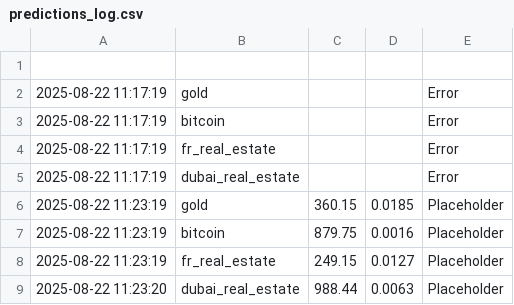
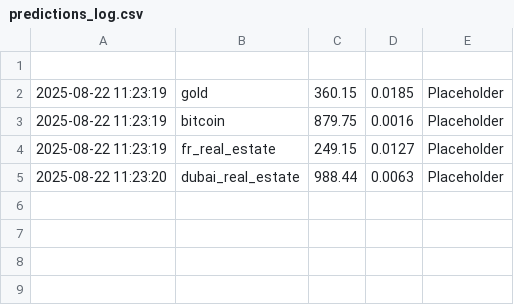
Before and after one commit to mehernsiri-cloud/gold-bitcoin-matrix, a CSV file: predictions_log.csv, drawn as a sheet.

Commit message:
Update predictions_log.csv

```diff
--- a/predictions_log.csv
+++ b/predictions_log.csv
@@ -1,6 +1,2 @@
 
-2025-08-22 11:17:19,gold,,,Error
-2025-08-22 11:17:19,bitcoin,,,Error
-2025-08-22 11:17:19,fr_real_estate,,,Error
-2025-08-22 11:17:19,dubai_real_estate,,,Error
 2025-08-22 11:23:19,gold,360.15,0.0185,Placeholder
```
